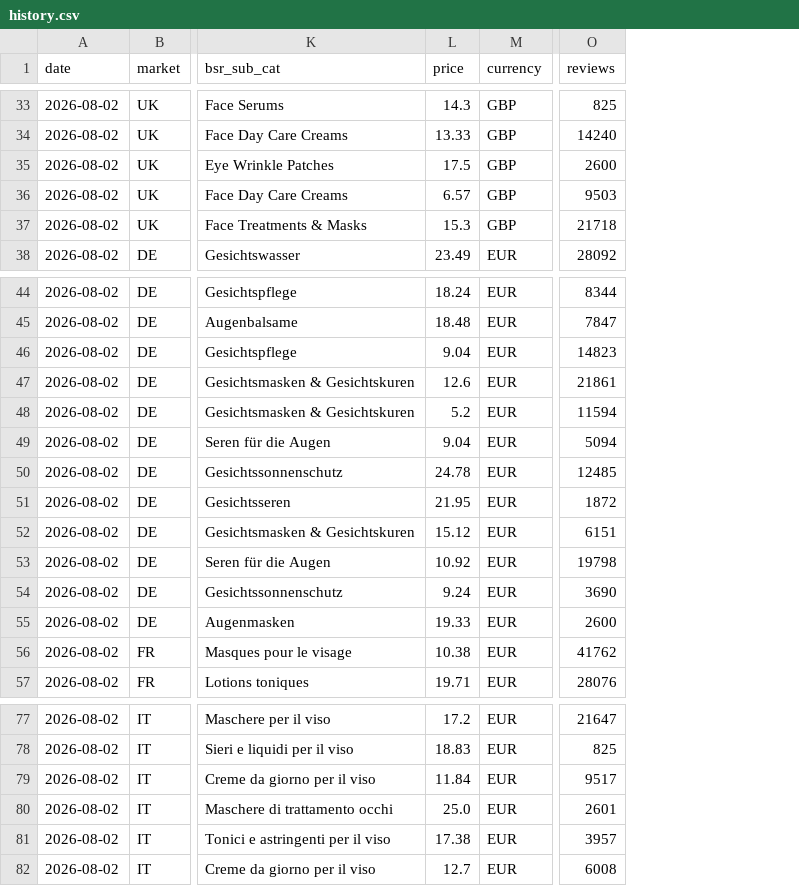
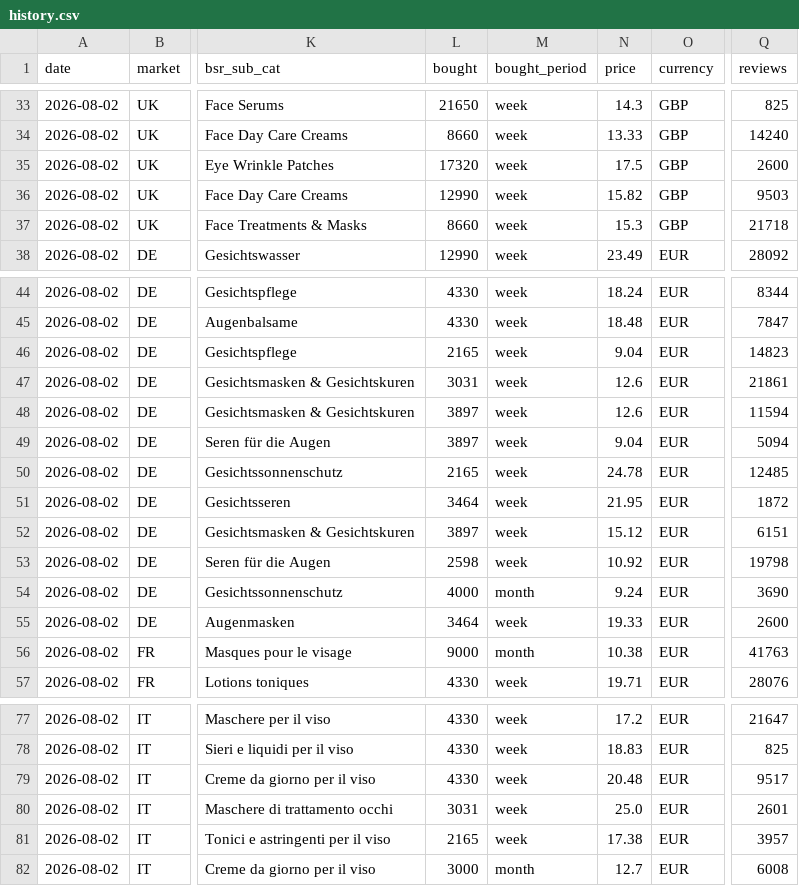
Before and after one commit to dayyyline-lgtm/coverage-dashboard, a CSV file: amazon-beauty-tracker/data/history.csv, drawn as a sheet; only a part is shown, gaps mark what is left out; addresses are those after the commit; the diff covers the shown part only; the diff names each change by its address in the sheet, - before the commit and + after, or states it on an @@ line.

```diff
--- a/amazon-beauty-tracker/data/history.csv
+++ b/amazon-beauty-tracker/data/history.csv
+column L (bought), rows 33-38: 21650 | 8660 | 17320 | 12990 | 8660 | 12990; rows 44-57: 4330 | 4330 | 2165 | 3031 | 3897 | 3897 | 2165 | 3464 | 3897 | 2598 | 4000 | 3464 | 9000 | 4330; rows 77-82: 4330 | 4330 | 4330 | 3031 | 2165 | 3000
+column M (bought_period), rows 33-38: all week; rows 44-57: week | week | week | week | week | week | week | week | week | week | month | week | month | week; rows 77-82: week | week | week | week | week | month
-N36 (price): 6.57
+N36 (price): 15.82
-N48 (price): 5.2
+N48 (price): 12.6
-Q56 (reviews): 41762
+Q56 (reviews): 41763
-N79 (price): 11.84
+N79 (price): 20.48
```
Also changed, not shown: 9 edited cells elsewhere in this file.
